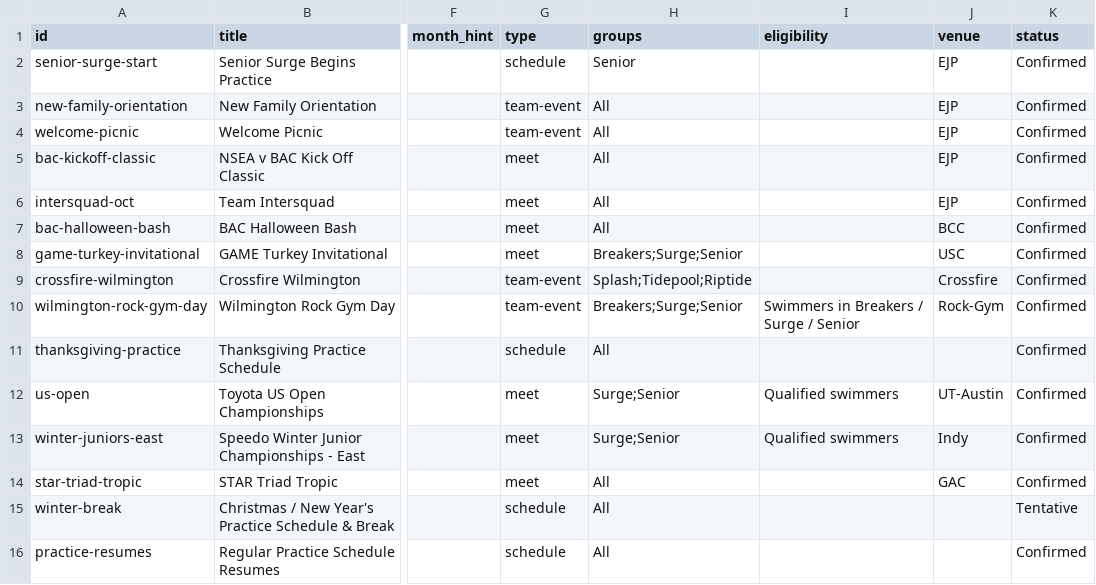
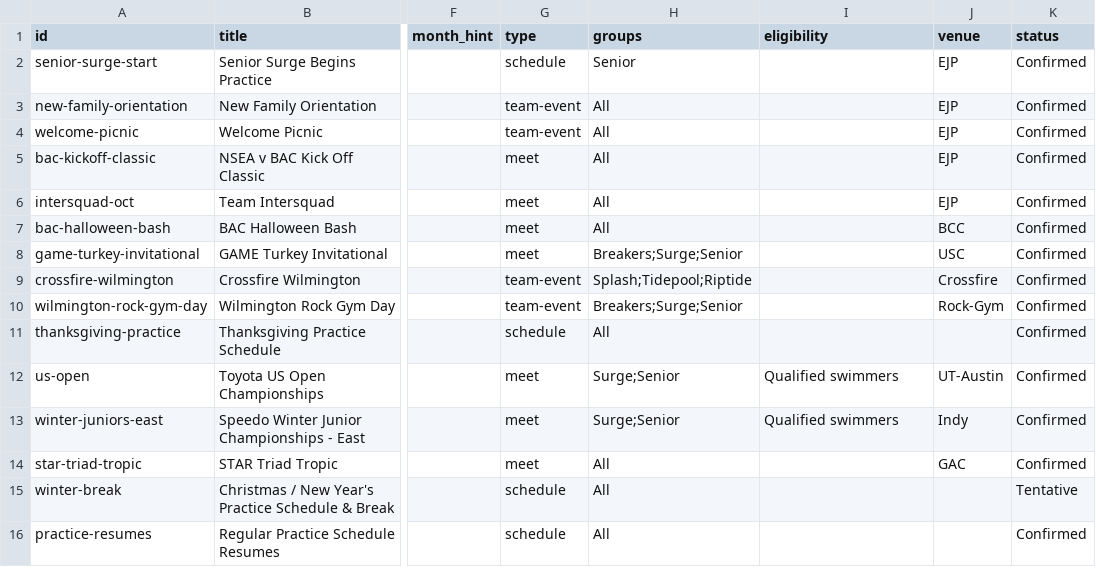
Before and after one commit to jpmerchant/nsea-events, a CSV file: data/events.csv, drawn as a sheet; only a part is shown, gaps mark what is left out; the diff names each change by its address in the sheet, - before the commit and + after, or states it on an @@ line.

Commit message:
Update events calendar
Edited in the NSEA admin console by jp@nseaswim.com

```diff
--- a/data/events.csv
+++ b/data/events.csv
-I10 (eligibility): Swimmers in Breakers / Surge / Senior
+I10 (eligibility): (empty)
```
